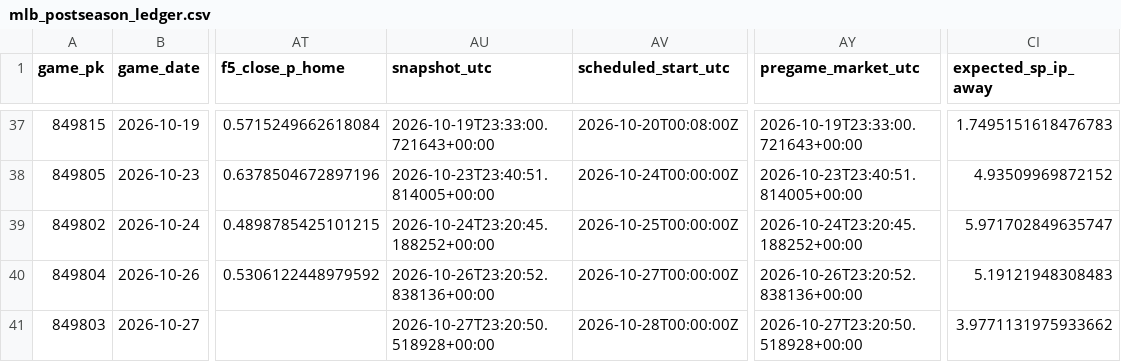
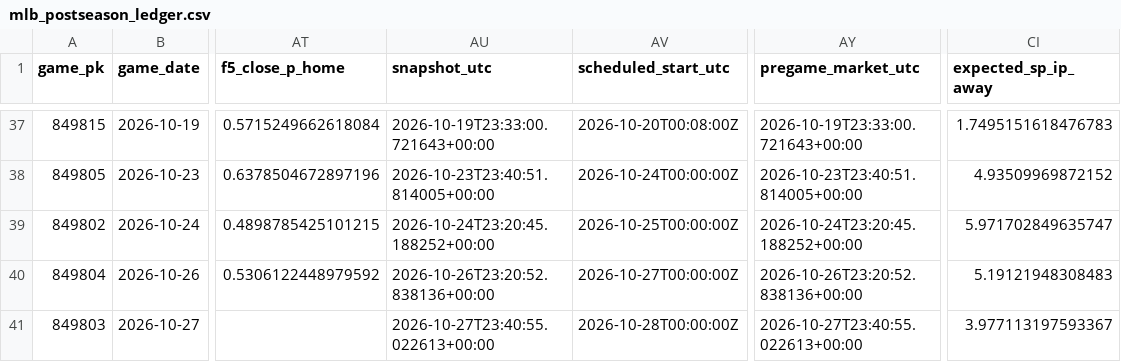
Before and after one commit to Dave356w/Dave356w, a CSV file: data/mlb_postseason_ledger.csv, drawn as a sheet; only a part is shown, gaps mark what is left out; the diff names each change by its address in the sheet, - before the commit and + after, or states it on an @@ line.

```diff
--- a/data/mlb_postseason_ledger.csv
+++ b/data/mlb_postseason_ledger.csv
-AU41 (snapshot_utc): 2026-10-27T23:20:50.518928+00:00
+AU41 (snapshot_utc): 2026-10-27T23:40:55.022613+00:00
-AY41 (pregame_market_utc): 2026-10-27T23:20:50.518928+00:00
+AY41 (pregame_market_utc): 2026-10-27T23:40:55.022613+00:00
-CI41 (expected_sp_ip_away): 3.9771131975933662
+CI41 (expected_sp_ip_away): 3.977113197593367
```
Also changed, not shown: data/hitters_2026-10-27_xw.csv, data/leans_2026-10-27_pl.csv, 2 other files.
